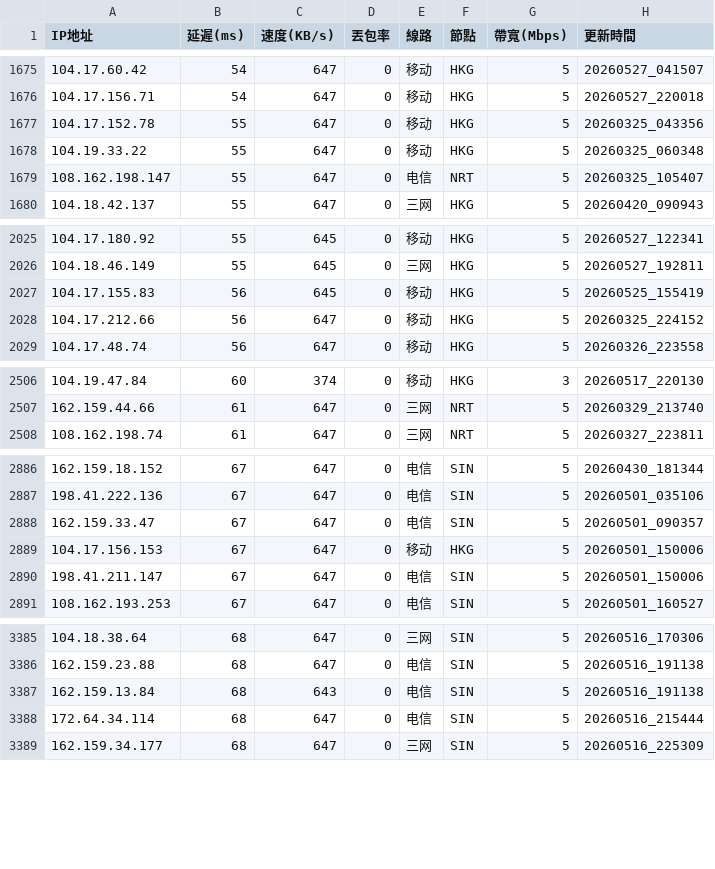
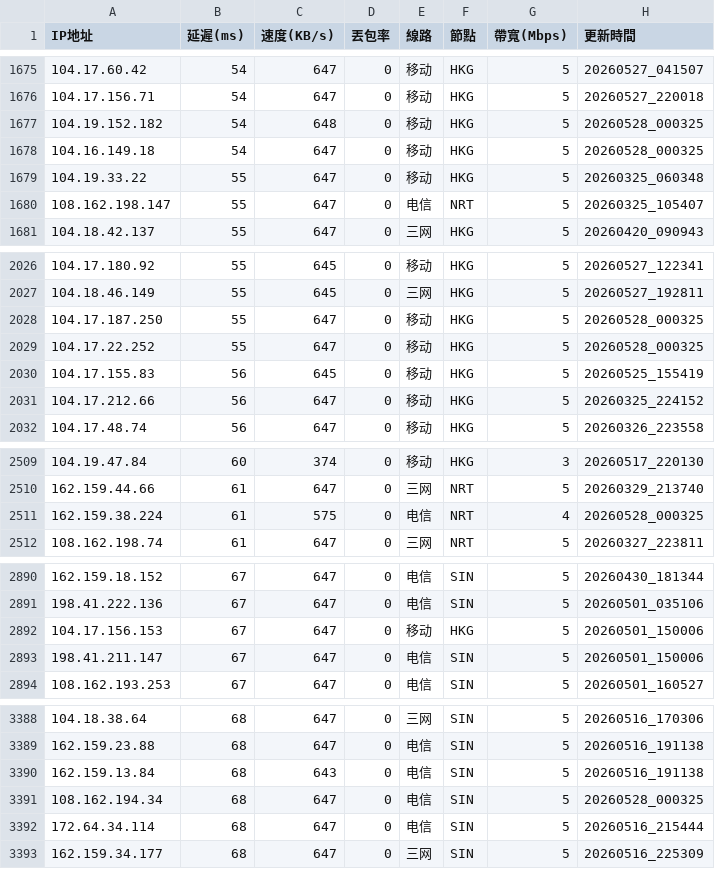
Before and after one commit to ssroom/ydltdx, a CSV file: data/latest.csv, drawn as a sheet; only a part is shown, gaps mark what is left out; the diff covers the shown part only.

```diff
--- a/data/latest.csv
+++ b/data/latest.csv
@@ -1676,3 +1676,4 @@
 104.17.156.71,54,647,0,移动,HKG,5,20260527_220018
-104.17.152.78,55,647,0,移动,HKG,5,20260325_043356
+104.19.152.182,54,648,0,移动,HKG,5,20260528_000325
+104.16.149.18,54,647,0,移动,HKG,5,20260528_000325
 104.19.33.22,55,647,0,移动,HKG,5,20260325_060348
@@ -2026,2 +2027,4 @@
 104.18.46.149,55,645,0,三网,HKG,5,20260527_192811
+104.17.187.250,55,647,0,移动,HKG,5,20260528_000325
+104.17.22.252,55,647,0,移动,HKG,5,20260528_000325
 104.17.155.83,56,645,0,移动,HKG,5,20260525_155419
@@ -2507,2 +2510,3 @@
 162.159.44.66,61,647,0,三网,NRT,5,20260329_213740
+162.159.38.224,61,575,0,电信,NRT,4,20260528_000325
 108.162.198.74,61,647,0,三网,NRT,5,20260327_223811
@@ -2887,3 +2891,2 @@
 198.41.222.136,67,647,0,电信,SIN,5,20260501_035106
-162.159.33.47,67,647,0,电信,SIN,5,20260501_090357
 104.17.156.153,67,647,0,移动,HKG,5,20260501_150006
@@ -3387,2 +3390,3 @@
 162.159.13.84,68,643,0,电信,SIN,5,20260516_191138
+108.162.194.34,68,647,0,电信,SIN,5,20260528_000325
 172.64.34.114,68,647,0,电信,SIN,5,20260516_215444
```
Also changed, not shown: 13 added rows and 3 removed rows elsewhere in this file, data/current.csv, 5 other files.
